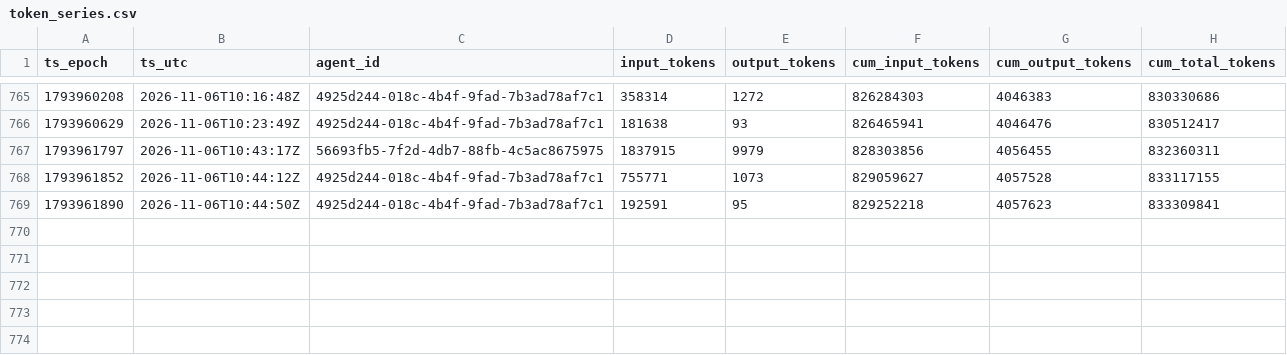
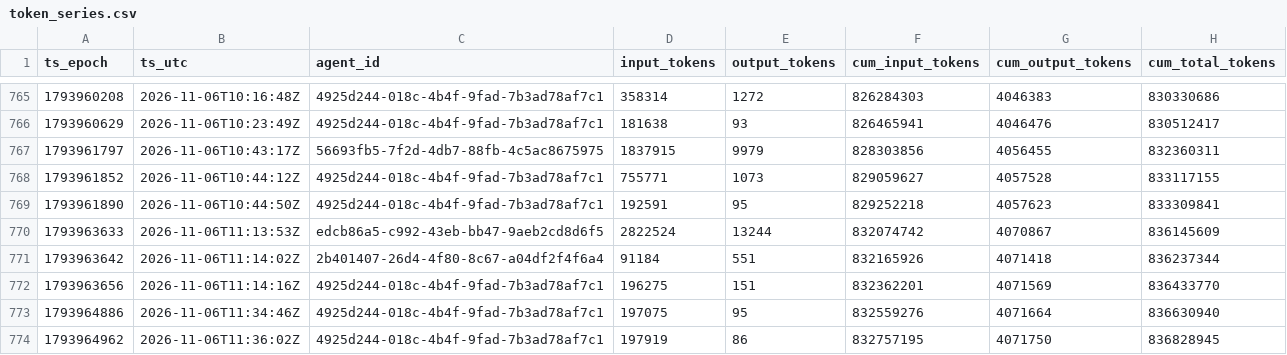
Before and after one commit to sneakers-the-rat/lvds-receiver-official, a CSV file: metrics/token_series.csv, drawn as a sheet; only a part is shown, gaps mark what is left out.

Commit message:
metrics: watchdog export refresh

```diff
--- a/metrics/token_series.csv
+++ b/metrics/token_series.csv
@@ -769 +769,6 @@ ts_epoch,ts_utc,agent_id,input_tokens,output_tokens,cum_input_tokens,cum_output_
 1793961890,2026-11-06T10:44:50Z,4925d244-018c-4b4f-9fad-7b3ad78af7c1,192591,95,829252218,4057623,833309841
+1793963633,2026-11-06T11:13:53Z,edcb86a5-c992-43eb-bb47-9aeb2cd8d6f5,2822524,13244,832074742,4070867,836145609
+1793963642,2026-11-06T11:14:02Z,2b401407-26d4-4f80-8c67-a04df2f4f6a4,91184,551,832165926,4071418,836237344
+1793963656,2026-11-06T11:14:16Z,4925d244-018c-4b4f-9fad-7b3ad78af7c1,196275,151,832362201,4071569,836433770
+1793964886,2026-11-06T11:34:46Z,4925d244-018c-4b4f-9fad-7b3ad78af7c1,197075,95,832559276,4071664,836630940
+1793964962,2026-11-06T11:36:02Z,4925d244-018c-4b4f-9fad-7b3ad78af7c1,197919,86,832757195,4071750,836828945
```
Also changed, not shown: metrics/agents.csv, metrics/commit_alignment.csv, 3 other files.
